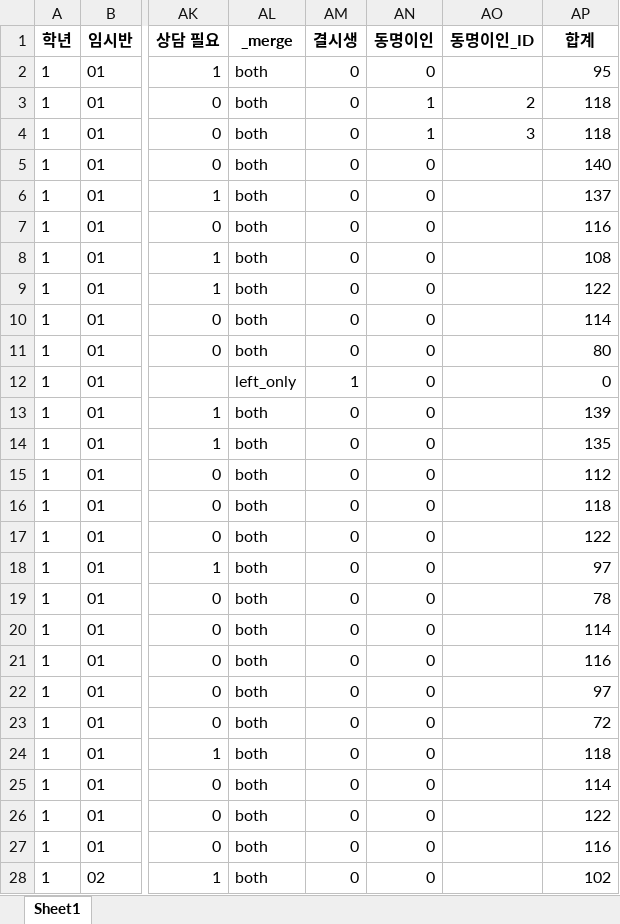
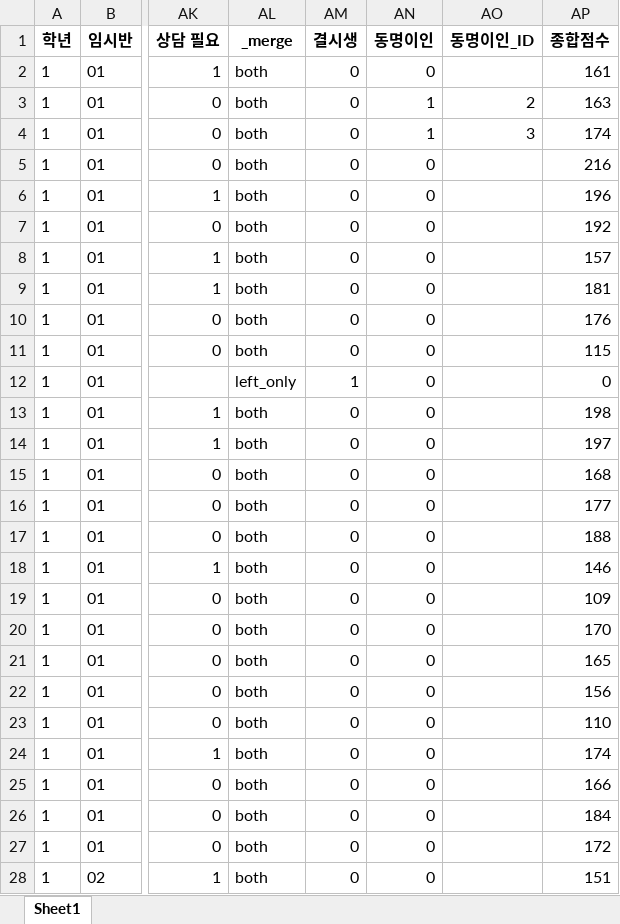
Before and after one commit to Byumin/group_classification, an Excel workbook: 특수학생_분리후_남은학생.xlsx, sheet Sheet1, drawn as a sheet; only a part is shown, gaps mark what is left out; values as stored, in another font and other column widths than the file's, no borders; the diff covers the shown part only; the diff names each change by its address in the sheet, - before the commit and + after, or states it on an @@ line.

```diff
--- a/특수학생_분리후_남은학생.xlsx (sheet Sheet1)
+++ b/특수학생_분리후_남은학생.xlsx (sheet Sheet1)
-AP1: 합계
+AP1: 종합점수
-AP2 (종합점수): 95
+AP2 (종합점수): 161
-AP3 (종합점수): 118
+AP3 (종합점수): 163
-AP4 (종합점수): 118
+AP4 (종합점수): 174
-AP5 (종합점수): 140
+AP5 (종합점수): 216
-AP6 (종합점수): 137
+AP6 (종합점수): 196
-AP7 (종합점수): 116
+AP7 (종합점수): 192
-AP8 (종합점수): 108
+AP8 (종합점수): 157
-AP9 (종합점수): 122
+AP9 (종합점수): 181
-AP10 (종합점수): 114
+AP10 (종합점수): 176
-AP11 (종합점수): 80
+AP11 (종합점수): 115
-AP13 (종합점수): 139
+AP13 (종합점수): 198
-AP14 (종합점수): 135
+AP14 (종합점수): 197
-AP15 (종합점수): 112
+AP15 (종합점수): 168
-AP16 (종합점수): 118
+AP16 (종합점수): 177
-AP17 (종합점수): 122
+AP17 (종합점수): 188
-AP18 (종합점수): 97
+AP18 (종합점수): 146
-AP19 (종합점수): 78
+AP19 (종합점수): 109
-AP20 (종합점수): 114
+AP20 (종합점수): 170
-AP21 (종합점수): 116
+AP21 (종합점수): 165
-AP22 (종합점수): 97
+AP22 (종합점수): 156
-AP23 (종합점수): 72
+AP23 (종합점수): 110
-AP24 (종합점수): 118
+AP24 (종합점수): 174
-AP25 (종합점수): 114
+AP25 (종합점수): 166
-AP26 (종합점수): 122
+AP26 (종합점수): 184
-AP27 (종합점수): 116
+AP27 (종합점수): 172
-AP28 (종합점수): 102
+AP28 (종합점수): 151
```
Also changed, not shown: 241 edited cells elsewhere in this sheet, 1 other file.
